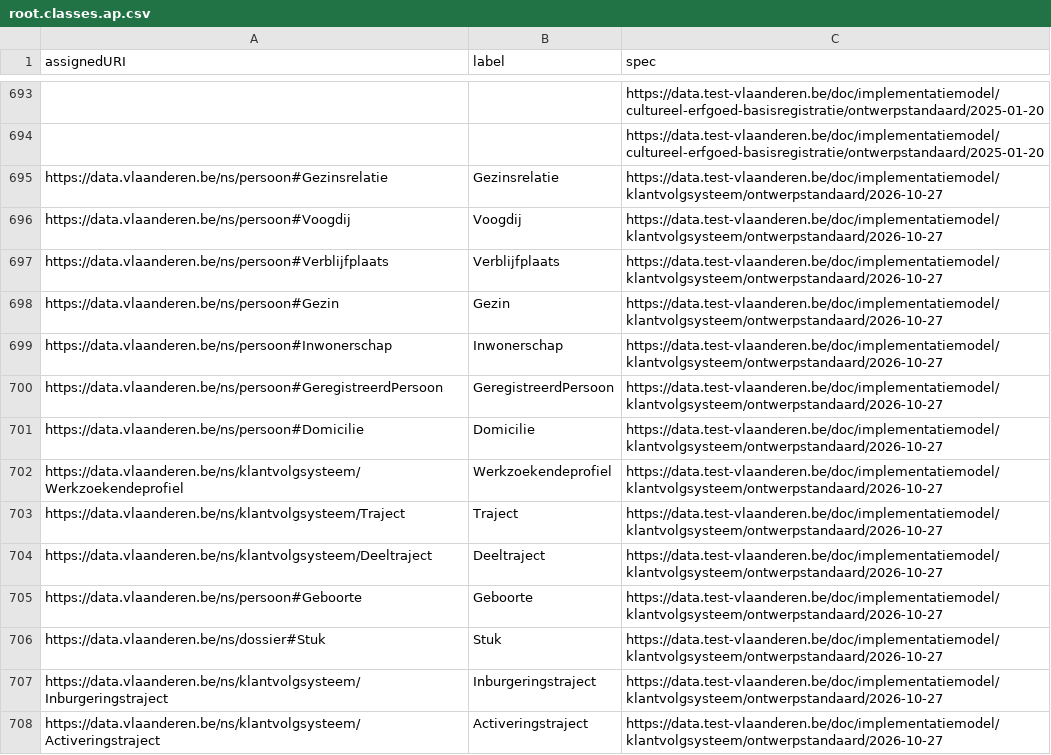
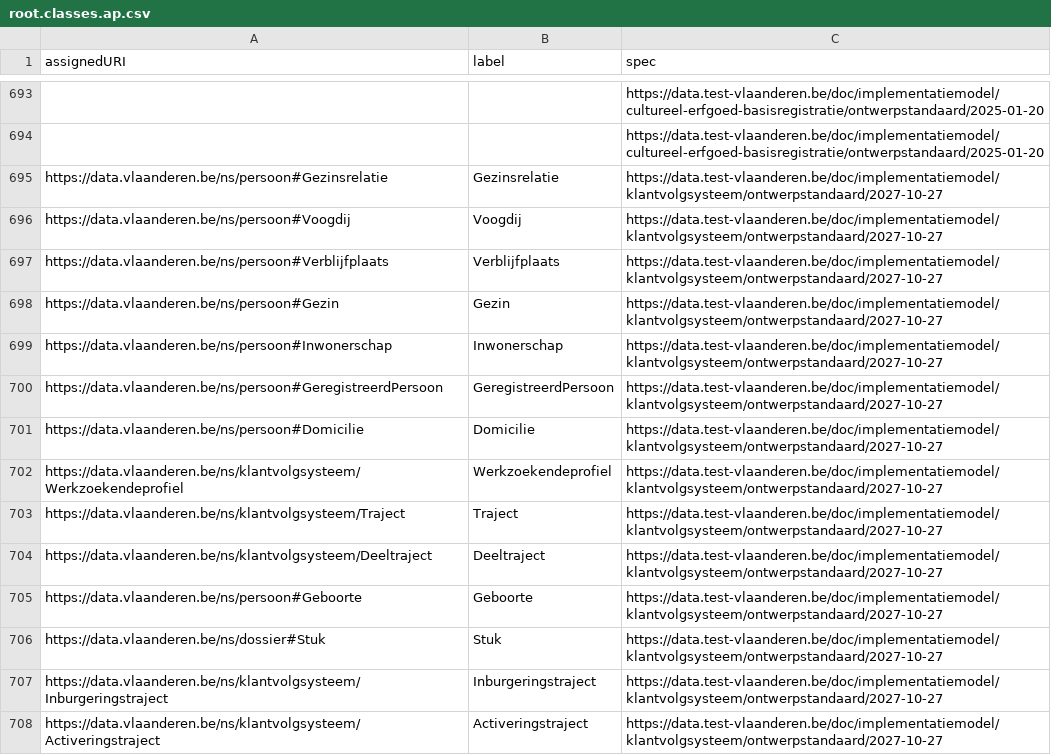
Before and after one commit to Informatievlaanderen/data.vlaanderen.be-statistics, a CSV file: root.classes.ap.csv, drawn as a sheet; only a part is shown, gaps mark what is left out; the diff covers the shown part only.

```diff
--- a/root.classes.ap.csv
+++ b/root.classes.ap.csv
@@ -694,15 +694,15 @@
 ,,"https://data.test-vlaanderen.be/doc/implementatiemodel/cultureel-erfgoed-basisregistratie/ontwerpstandaard/2025-01-20"
-"https://data.vlaanderen.be/ns/persoon#Gezinsrelatie","Gezinsrelatie","https://data.test-vlaanderen.be/doc/implementatiemodel/klantvolgsysteem/ontwerpstandaard/2026-10-27"
-"https://data.vlaanderen.be/ns/persoon#Voogdij","Voogdij","https://data.test-vlaanderen.be/doc/implementatiemodel/klantvolgsysteem/ontwerpstandaard/2026-10-27"
-"https://data.vlaanderen.be/ns/persoon#Verblijfplaats","Verblijfplaats","https://data.test-vlaanderen.be/doc/implementatiemodel/klantvolgsysteem/ontwerpstandaard/2026-10-27"
-"https://data.vlaanderen.be/ns/persoon#Gezin","Gezin","https://data.test-vlaanderen.be/doc/implementatiemodel/klantvolgsysteem/ontwerpstandaard/2026-10-27"
-"https://data.vlaanderen.be/ns/persoon#Inwonerschap","Inwonerschap","https://data.test-vlaanderen.be/doc/implementatiemodel/klantvolgsysteem/ontwerpstandaard/2026-10-27"
-"https://data.vlaanderen.be/ns/persoon#GeregistreerdPersoon","GeregistreerdPersoon","https://data.test-vlaanderen.be/doc/implementatiemodel/klantvolgsysteem/ontwerpstandaard/2026-10-27"
-"https://data.vlaanderen.be/ns/persoon#Domicilie","Domicilie","https://data.test-vlaanderen.be/doc/implementatiemodel/klantvolgsysteem/ontwerpstandaard/2026-10-27"
-"https://data.vlaanderen.be/ns/klantvolgsysteem/Werkzoekendeprofiel","Werkzoekendeprofiel","https://data.test-vlaanderen.be/doc/implementatiemodel/klantvolgsysteem/ontwerpstandaard/2026-10-27"
-"https://data.vlaanderen.be/ns/klantvolgsysteem/Traject","Traject","https://data.test-vlaanderen.be/doc/implementatiemodel/klantvolgsysteem/ontwerpstandaard/2026-10-27"
-"https://data.vlaanderen.be/ns/klantvolgsysteem/Deeltraject","Deeltraject","https://data.test-vlaanderen.be/doc/implementatiemodel/klantvolgsysteem/ontwerpstandaard/2026-10-27"
-"https://data.vlaanderen.be/ns/persoon#Geboorte","Geboorte","https://data.test-vlaanderen.be/doc/implementatiemodel/klantvolgsysteem/ontwerpstandaard/2026-10-27"
-"https://data.vlaanderen.be/ns/dossier#Stuk","Stuk","https://data.test-vlaanderen.be/doc/implementatiemodel/klantvolgsysteem/ontwerpstandaard/2026-10-27"
-"https://data.vlaanderen.be/ns/klantvolgsysteem/Inburgeringstraject","Inburgeringstraject","https://data.test-vlaanderen.be/doc/implementatiemodel/klantvolgsysteem/ontwerpstandaard/2026-10-27"
-"https://data.vlaanderen.be/ns/klantvolgsysteem/Activeringstraject","Activeringstraject","https://data.test-vlaanderen.be/doc/implementatiemodel/klantvolgsysteem/ontwerpstandaard/2026-10-27"
+"https://data.vlaanderen.be/ns/persoon#Gezinsrelatie","Gezinsrelatie","https://data.test-vlaanderen.be/doc/implementatiemodel/klantvolgsysteem/ontwerpstandaard/2027-10-27"
+"https://data.vlaanderen.be/ns/persoon#Voogdij","Voogdij","https://data.test-vlaanderen.be/doc/implementatiemodel/klantvolgsysteem/ontwerpstandaard/2027-10-27"
+"https://data.vlaanderen.be/ns/persoon#Verblijfplaats","Verblijfplaats","https://data.test-vlaanderen.be/doc/implementatiemodel/klantvolgsysteem/ontwerpstandaard/2027-10-27"
+"https://data.vlaanderen.be/ns/persoon#Gezin","Gezin","https://data.test-vlaanderen.be/doc/implementatiemodel/klantvolgsysteem/ontwerpstandaard/2027-10-27"
+"https://data.vlaanderen.be/ns/persoon#Inwonerschap","Inwonerschap","https://data.test-vlaanderen.be/doc/implementatiemodel/klantvolgsysteem/ontwerpstandaard/2027-10-27"
+"https://data.vlaanderen.be/ns/persoon#GeregistreerdPersoon","GeregistreerdPersoon","https://data.test-vlaanderen.be/doc/implementatiemodel/klantvolgsysteem/ontwerpstandaard/2027-10-27"
+"https://data.vlaanderen.be/ns/persoon#Domicilie","Domicilie","https://data.test-vlaanderen.be/doc/implementatiemodel/klantvolgsysteem/ontwerpstandaard/2027-10-27"
+"https://data.vlaanderen.be/ns/klantvolgsysteem/Werkzoekendeprofiel","Werkzoekendeprofiel","https://data.test-vlaanderen.be/doc/implementatiemodel/klantvolgsysteem/ontwerpstandaard/2027-10-27"
+"https://data.vlaanderen.be/ns/klantvolgsysteem/Traject","Traject","https://data.test-vlaanderen.be/doc/implementatiemodel/klantvolgsysteem/ontwerpstandaard/2027-10-27"
+"https://data.vlaanderen.be/ns/klantvolgsysteem/Deeltraject","Deeltraject","https://data.test-vlaanderen.be/doc/implementatiemodel/klantvolgsysteem/ontwerpstandaard/2027-10-27"
+"https://data.vlaanderen.be/ns/persoon#Geboorte","Geboorte","https://data.test-vlaanderen.be/doc/implementatiemodel/klantvolgsysteem/ontwerpstandaard/2027-10-27"
+"https://data.vlaanderen.be/ns/dossier#Stuk","Stuk","https://data.test-vlaanderen.be/doc/implementatiemodel/klantvolgsysteem/ontwerpstandaard/2027-10-27"
+"https://data.vlaanderen.be/ns/klantvolgsysteem/Inburgeringstraject","Inburgeringstraject","https://data.test-vlaanderen.be/doc/implementatiemodel/klantvolgsysteem/ontwerpstandaard/2027-10-27"
+"https://data.vlaanderen.be/ns/klantvolgsysteem/Activeringstraject","Activeringstraject","https://data.test-vlaanderen.be/doc/implementatiemodel/klantvolgsysteem/ontwerpstandaard/2027-10-27"
```
Also changed, not shown: 2 added rows and 88 edited cells elsewhere in this file, root.externalclasses.ap.csv, root.externalproperties.ap.csv, 23 other files.
